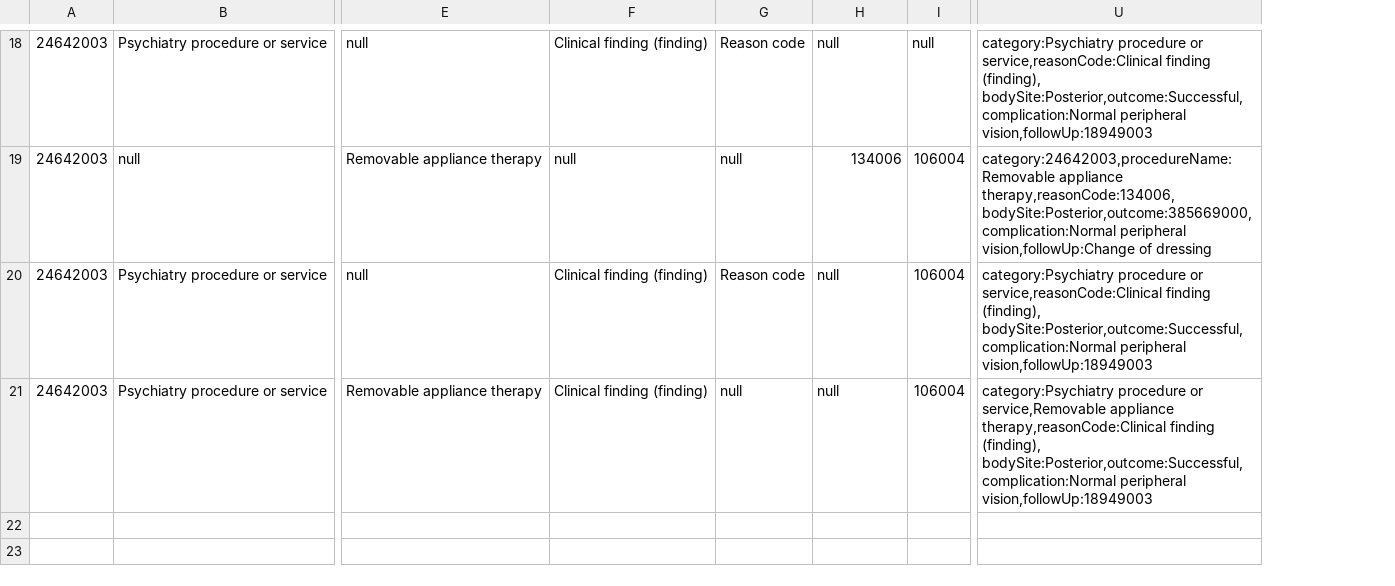
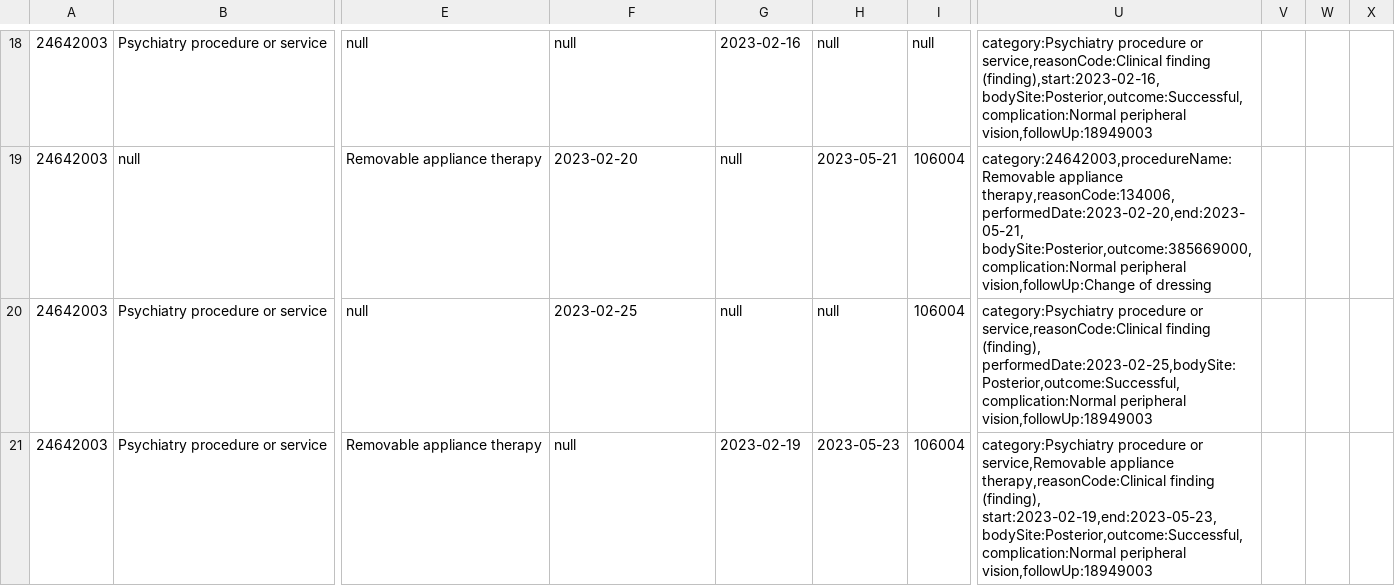
Before and after one commit to Revathychandran47/CloudFHIR, a CSV file: src/main/resources/inputFiles/procedure/procedure.csv, drawn as a sheet; only a part is shown, gaps mark what is left out; removed rows and columns are numbered as before the commit, all else as after; the diff covers the shown part only; the diff names each change by its address in the sheet, - before the commit and + after, or states it on an @@ line.

```diff
--- a/src/main/resources/inputFiles/procedure/procedure.csv
+++ b/src/main/resources/inputFiles/procedure/procedure.csv
-column U, rows 18-21: category:Psychiatry procedure or service,reasonCode:Clinical finding (finding), bodySite:Posterior,outcome:Successful,complication:Normal peripheral vision,followUp:18949003 | category:24642003,procedureName:Removable appliance therapy,reasonCode:134006, bodySite:Posterior,outcome:385669000,complication:Normal peripheral vision,followUp:Change of dressing | category:Psychiatry procedure or service,reasonCode:Clinical finding (finding), bodySite:Posterior,outcome:Successful,complication:Normal peripheral vision,followUp:18949003 | category:Psychiatry procedure or service,Removable appliance therapy,reasonCode:Clinical finding (finding), bodySite:Posterior,outcome:Successful,complication:Normal peripheral vision,followUp:18949003
+column U, rows 18-21: category:Psychiatry procedure or service,reasonCode:Clinical finding (finding),start:2023-02-16, bodySite:Posterior,outcome:Successful,complication:Normal peripheral vision,followUp:18949003 | category:24642003,procedureName:Removable appliance therapy,reasonCode:134006,performedDate:2023-02-20,end:2023-05-21, bodySite:Posterior,outcome:385669000,complication:Normal peripheral vision,followUp:Change of dressing | category:Psychiatry procedure or service,reasonCode:Clinical finding (finding), performedDate:2023-02-25,bodySite:Posterior,outcome:Successful,complication:Normal peripheral vision,followUp:18949003 | category:Psychiatry procedure or service,Removable appliance therapy,reasonCode:Clinical finding (finding), start:2023-02-19,end:2023-05-23,bodySite:Posterior,outcome:Successful,complication:Normal peripheral vision,followUp:18949003
+column V, empty
+column W, empty
+column X, empty
-F18: Clinical finding (finding)
+F18: null
-G18: Reason code
+G18: 2023-02-16
-F19: null
+F19: 2023-02-20
-H19: 134006
+H19: 2023-05-21
-F20: Clinical finding (finding)
+F20: 2023-02-25
-G20: Reason code
+G20: null
-F21: Clinical finding (finding)
+F21: null
-G21: null
+G21: 2023-02-19
-H21: null
+H21: 2023-05-23
```
Also changed, not shown: 62 edited cells elsewhere in this file, 11 other files.
